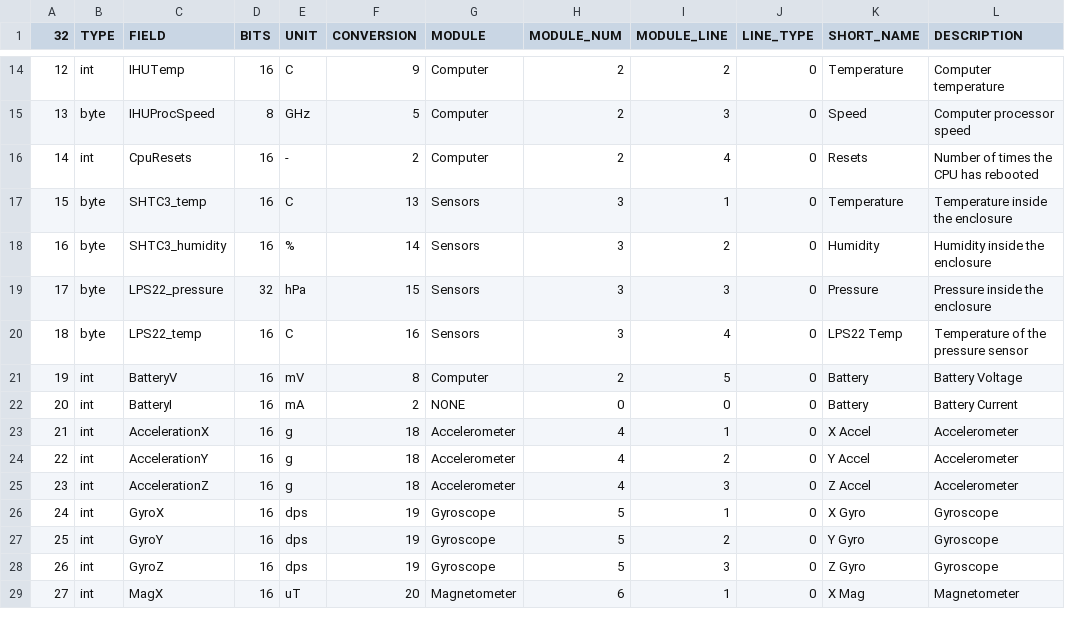
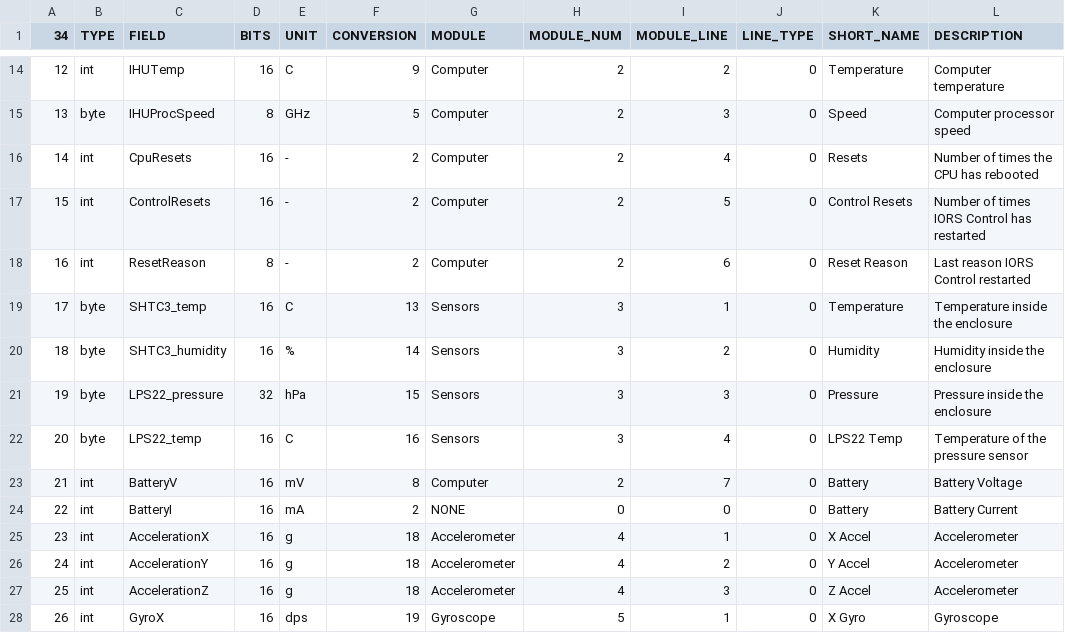
Before and after one commit to ac2cz/Falcon, a CSV file: spacecraft/AREX-GW_rttelemetry.csv, drawn as a sheet; only a part is shown, gaps mark what is left out; the shorter side is filled out with more unchanged rows; addresses are those after the commit; the diff names each change by its address in the sheet, - before the commit and + after, or states it on an @@ line.

Commit message:
Arex RT layout update

```diff
--- a/spacecraft/AREX-GW_rttelemetry.csv
+++ b/spacecraft/AREX-GW_rttelemetry.csv
@@ column A (34) renumbered from row 1 down @@
+row 17: 15 | int | ControlResets | 16 | - | 2 | Computer | 2 | 5 | 0 | Control Resets | Number of times IORS Control has restarted
+row 18: 16 | int | ResetReason | 8 | - | 2 | Computer | 2 | 6 | 0 | Reset Reason | Last reason IORS Control restarted
-I23 (MODULE_LINE): 5
+I23 (MODULE_LINE): 7
```
